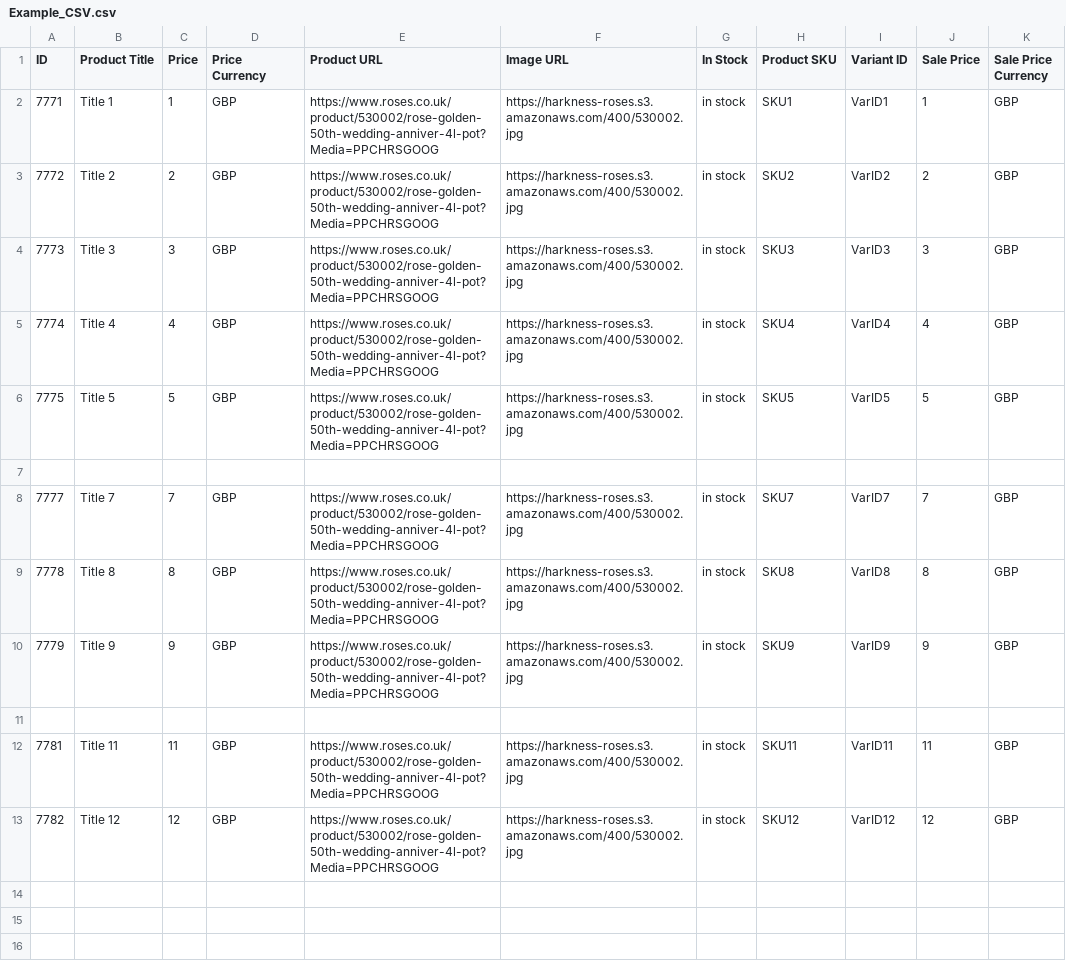
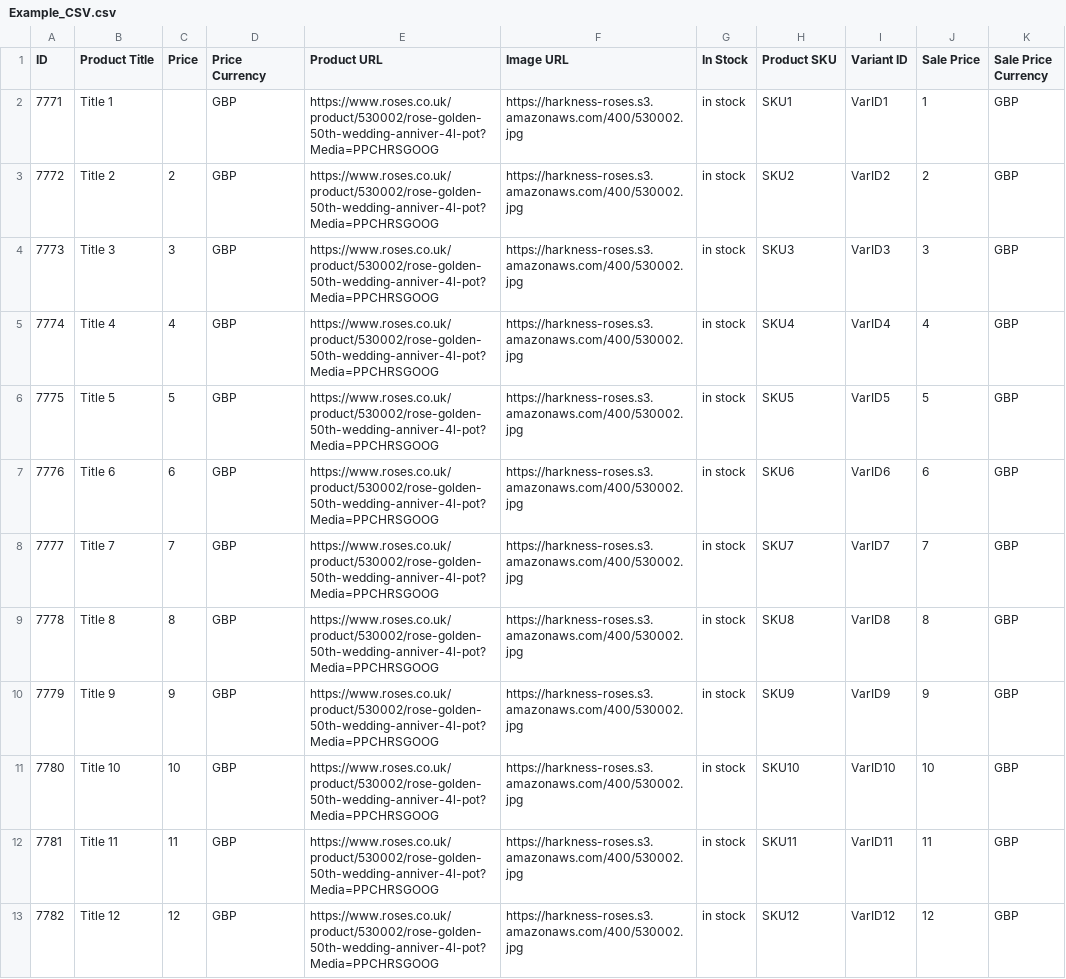
Before and after one commit to shaheem1414/ProdLoadTest, a CSV file: Example_CSV.csv, drawn as a sheet.

Commit message:
Edit the Test XML

```diff
--- a/Example_CSV.csv
+++ b/Example_CSV.csv
@@ -1,3 +1,3 @@
 ID,Product Title,Price,Price Currency,Product URL,Image URL,In Stock,Product SKU,Variant ID,Sale Price,Sale Price Currency
-7771,Title 1,1,GBP,https://www.roses.co.uk/product/530002/rose-golden-50th-wedding-anniver-4l-pot?Media=PPCHRSGOOG,https://harkness-roses.s3.amazonaws.com/400/530002.jpg,in stock,SKU1,VarID1,1,GBP
+7771,Title 1,,GBP,https://www.roses.co.uk/product/530002/rose-golden-50th-wedding-anniver-4l-pot?Media=PPCHRSGOOG,https://harkness-roses.s3.amazonaws.com/400/530002.jpg,in stock,SKU1,VarID1,1,GBP
 7772,Title 2,2,GBP,https://www.roses.co.uk/product/530002/rose-golden-50th-wedding-anniver-4l-pot?Media=PPCHRSGOOG,https://harkness-roses.s3.amazonaws.com/400/530002.jpg,in stock,SKU2,VarID2,2,GBP
@@ -6,3 +6,3 @@
 7775,Title 5,5,GBP,https://www.roses.co.uk/product/530002/rose-golden-50th-wedding-anniver-4l-pot?Media=PPCHRSGOOG,https://harkness-roses.s3.amazonaws.com/400/530002.jpg,in stock,SKU5,VarID5,5,GBP
-,,,,,,,,,,
+7776,Title 6,6,GBP,https://www.roses.co.uk/product/530002/rose-golden-50th-wedding-anniver-4l-pot?Media=PPCHRSGOOG,https://harkness-roses.s3.amazonaws.com/400/530002.jpg,in stock,SKU6,VarID6,6,GBP
 7777,Title 7,7,GBP,https://www.roses.co.uk/product/530002/rose-golden-50th-wedding-anniver-4l-pot?Media=PPCHRSGOOG,https://harkness-roses.s3.amazonaws.com/400/530002.jpg,in stock,SKU7,VarID7,7,GBP
@@ -10,3 +10,3 @@
 7779,Title 9,9,GBP,https://www.roses.co.uk/product/530002/rose-golden-50th-wedding-anniver-4l-pot?Media=PPCHRSGOOG,https://harkness-roses.s3.amazonaws.com/400/530002.jpg,in stock,SKU9,VarID9,9,GBP
-,,,,,,,,,,
+7780,Title 10,10,GBP,https://www.roses.co.uk/product/530002/rose-golden-50th-wedding-anniver-4l-pot?Media=PPCHRSGOOG,https://harkness-roses.s3.amazonaws.com/400/530002.jpg,in stock,SKU10,VarID10,10,GBP
 7781,Title 11,11,GBP,https://www.roses.co.uk/product/530002/rose-golden-50th-wedding-anniver-4l-pot?Media=PPCHRSGOOG,https://harkness-roses.s3.amazonaws.com/400/530002.jpg,in stock,SKU11,VarID11,11,GBP
```
